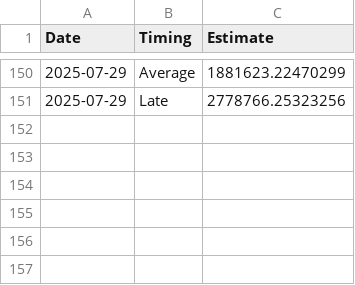
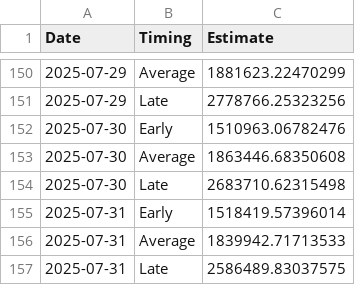
Before and after one commit to Coastland-Research/skeena-salmon-inseason-updates, a CSV file: data/current_year/Tyee model data 2025.csv, drawn as a sheet; only a part is shown, gaps mark what is left out.

```diff
--- a/data/current_year/Tyee model data 2025.csv
+++ b/data/current_year/Tyee model data 2025.csv
@@ -151 +151,7 @@
 2025-07-29,"Late",2778766.25323256
+2025-07-30,"Early",1510963.06782476
+2025-07-30,"Average",1863446.68350608
+2025-07-30,"Late",2683710.62315498
+2025-07-31,"Early",1518419.57396014
+2025-07-31,"Average",1839942.71713533
+2025-07-31,"Late",2586489.83037575
```
Also changed, not shown: data/current_year/babine fence 2025.csv, data/current_year/tyee data 2025.csv, 49 other files.
